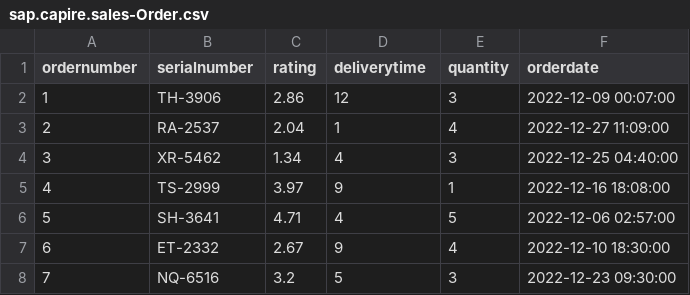
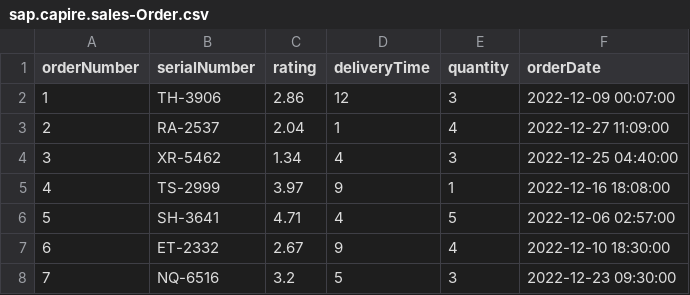
Before and after one commit to rkdxodnjs94/fioricdsdata, a CSV file: db/data/sap.capire.sales-Order.csv, drawn as a sheet; only a part is shown.

```diff
--- a/db/data/sap.capire.sales-Order.csv
+++ b/db/data/sap.capire.sales-Order.csv
@@ -1,2 +1,2 @@
-ordernumber,serialnumber,rating,deliverytime,quantity,orderdate
+orderNumber,serialNumber,rating,deliveryTime,quantity,orderDate
 1,TH-3906,2.86,12,3,2022-12-09 00:07:00
```
Also changed, not shown: 3 other files.
